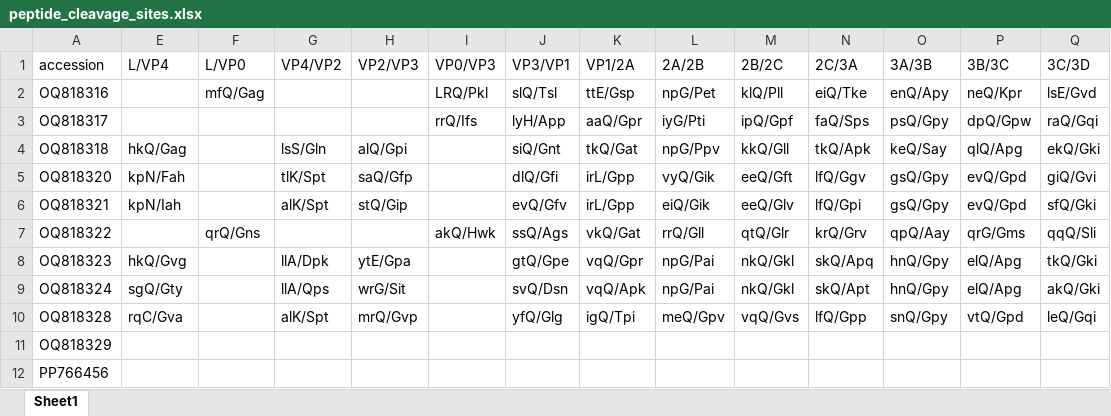
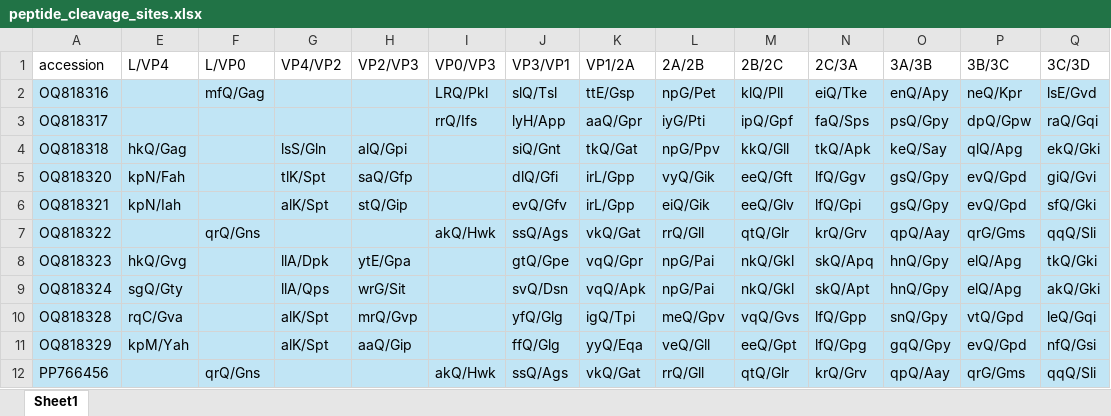
Before and after one commit to brooklabteam/Kettenburg_mada-bat-picornavirus, an Excel workbook: genome_annotation_and_characterization/peptide_cleavage_sites.xlsx, sheet Sheet1, drawn as a sheet; only a part is shown; values as stored, in another font and other column widths than the file's, no borders; the diff covers the shown part only; the diff names each change by its address in the sheet, - before the commit and + after, or states it on an @@ line.

Commit message:
cleavage sites

```diff
--- a/genome_annotation_and_characterization/peptide_cleavage_sites.xlsx (sheet Sheet1)
+++ b/genome_annotation_and_characterization/peptide_cleavage_sites.xlsx (sheet Sheet1)
-A2:A12 fill: none
+A2:A12 fill: #C1E5F5
-E2:Q12 fill: none
+E2:Q12 fill: #C1E5F5
-E11 (L/VP4): (empty)
+E11 (L/VP4): kpM/Yah
-G11 (VP4/VP2): (empty)
+G11 (VP4/VP2): alK/Spt
-H11 (VP2/VP3): (empty)
+H11 (VP2/VP3): aaQ/Gip
-J11 (VP3/VP1): (empty)
+J11 (VP3/VP1): ffQ/Glg
-K11 (VP1/2A): (empty)
+K11 (VP1/2A): yyQ/Eqa
-L11 (2A/2B): (empty)
+L11 (2A/2B): veQ/Gll
-M11 (2B/2C): (empty)
+M11 (2B/2C): eeQ/Gpt
-N11 (2C/3A): (empty)
+N11 (2C/3A): lfQ/Gpg
-O11 (3A/3B): (empty)
+O11 (3A/3B): gqQ/Gpy
-P11 (3B/3C): (empty)
+P11 (3B/3C): evQ/Gpd
-Q11 (3C/3D): (empty)
+Q11 (3C/3D): nfQ/Gsi
-F12 (L/VP0): (empty)
+F12 (L/VP0): qrQ/Gns
-I12 (VP0/VP3): (empty)
+I12 (VP0/VP3): akQ/Hwk
-J12 (VP3/VP1): (empty)
+J12 (VP3/VP1): ssQ/Ags
-K12 (VP1/2A): (empty)
+K12 (VP1/2A): vkQ/Gat
-L12 (2A/2B): (empty)
+L12 (2A/2B): rrQ/Gll
-M12 (2B/2C): (empty)
+M12 (2B/2C): qtQ/Glr
-N12 (2C/3A): (empty)
+N12 (2C/3A): krQ/Grv
-O12 (3A/3B): (empty)
+O12 (3A/3B): qpQ/Aay
-P12 (3B/3C): (empty)
+P12 (3B/3C): qrG/Gms
-Q12 (3C/3D): (empty)
+Q12 (3C/3D): qqQ/Sli
```
Also changed, not shown: 1 removed row, 264 edited cells and cell formats elsewhere in this sheet, 1 other file.
